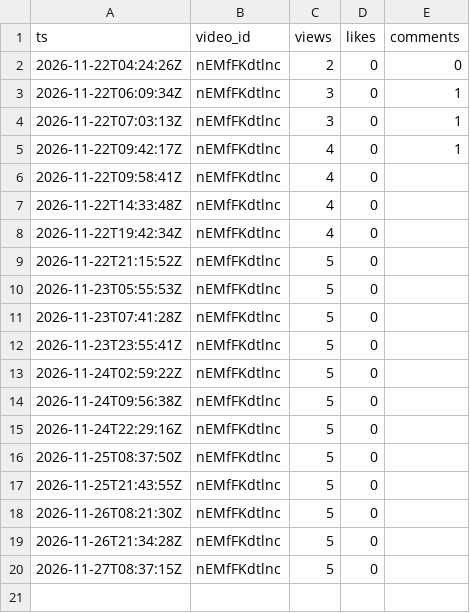
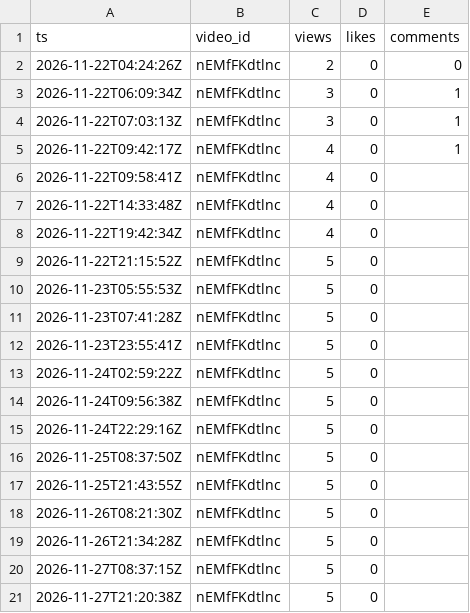
Before and after one commit to ashish91aggarwal-alt/AI, a CSV file: ambient-channels/data/mirror/pets/video_stats.csv, drawn as a sheet.

```diff
--- a/ambient-channels/data/mirror/pets/video_stats.csv
+++ b/ambient-channels/data/mirror/pets/video_stats.csv
@@ -20 +20,2 @@ ts,video_id,views,likes,comments
 2026-11-27T08:37:15Z,nEMfFKdtlnc,5,0,
+2026-11-27T21:20:38Z,nEMfFKdtlnc,5,0,
```
Also changed, not shown: ambient-channels/dashboard/export/channels.csv, ambient-channels/dashboard/export/growth.csv, 14 other files.
